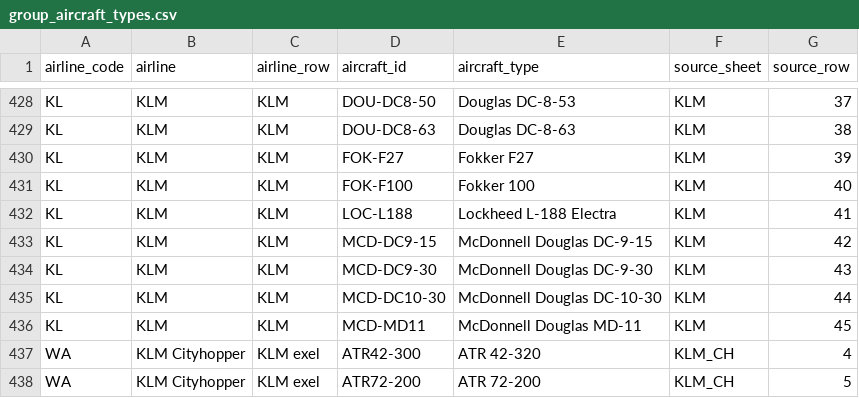
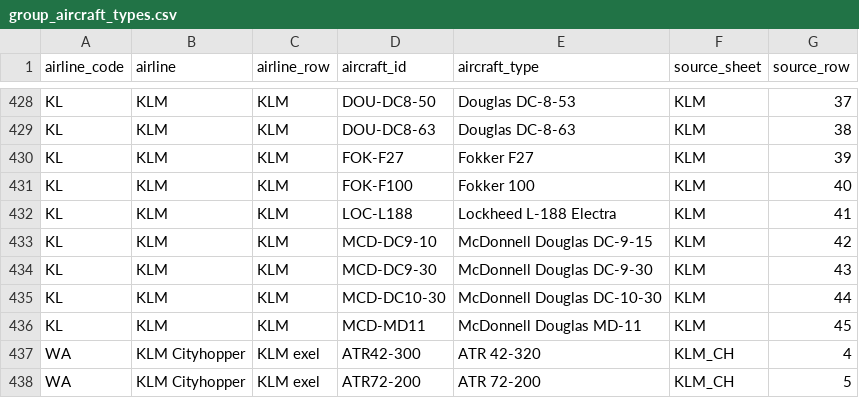
Before and after one commit to ugnet90/aircraft-labels, a CSV file: data/group_aircraft_types.csv, drawn as a sheet; only a part is shown, gaps mark what is left out.

```diff
--- a/data/group_aircraft_types.csv
+++ b/data/group_aircraft_types.csv
@@ -432,3 +432,3 @@ KL;KLM;KLM;FOK-F100;Fokker 100;KLM;40
 KL;KLM;KLM;LOC-L188;Lockheed L-188 Electra;KLM;41
-KL;KLM;KLM;MCD-DC9-15;McDonnell Douglas DC-9-15;KLM;42
+KL;KLM;KLM;MCD-DC9-10;McDonnell Douglas DC-9-15;KLM;42
 KL;KLM;KLM;MCD-DC9-30;McDonnell Douglas DC-9-30;KLM;43
```
Also changed, not shown: 1 other file.
